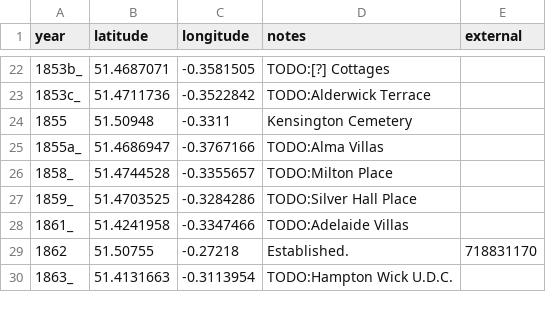
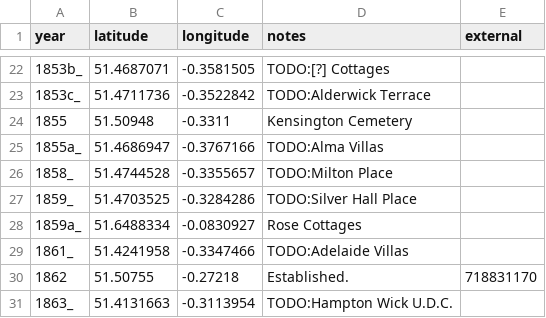
Before and after one commit to oobrien/year-on-facade, a CSV file: csv/Middlesex.csv, drawn as a sheet; only a part is shown, gaps mark what is left out; the diff names each change by its address in the sheet, - before the commit and + after, or states it on an @@ line.

```diff
--- a/csv/Middlesex.csv
+++ b/csv/Middlesex.csv
+row 28: 1859a_ | 51.6488334 | -0.0830927 | Rose Cottages
```
Also changed, not shown: 2 other files.
